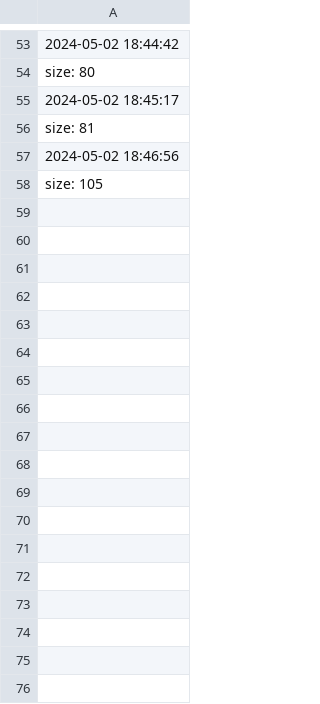
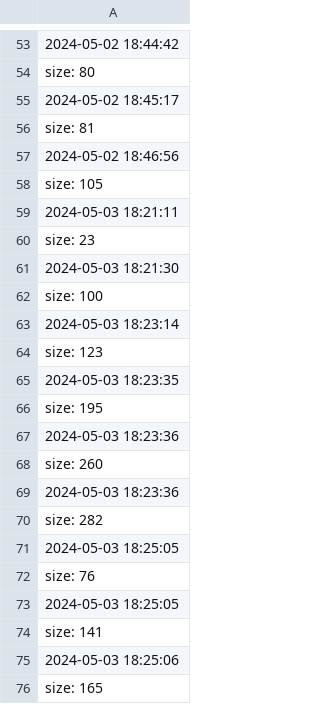
Before and after one commit to Ehimmell/sp500Info, a CSV file: sp500Info/public/runtimes.csv, drawn as a sheet; only a part is shown, gaps mark what is left out; the diff names each change by its address in the sheet, - before the commit and + after, or states it on an @@ line.

Commit message:
take another approach with more data and predictors for news model

```diff
--- a/sp500Info/public/runtimes.csv
+++ b/sp500Info/public/runtimes.csv
+row 59: 2024-05-03 18:21:11
+row 60: size: 23
+row 61: 2024-05-03 18:21:30
+row 62: size: 100
+row 63: 2024-05-03 18:23:14
+row 64: size: 123
+row 65: 2024-05-03 18:23:35
+row 66: size: 195
+row 67: 2024-05-03 18:23:36
+row 68: size: 260
+row 69: 2024-05-03 18:23:36
+row 70: size: 282
+row 71: 2024-05-03 18:25:05
+row 72: size: 76
+row 73: 2024-05-03 18:25:05
+row 74: size: 141
+row 75: 2024-05-03 18:25:06
+row 76: size: 165
```
Also changed, not shown: 5 other files.
